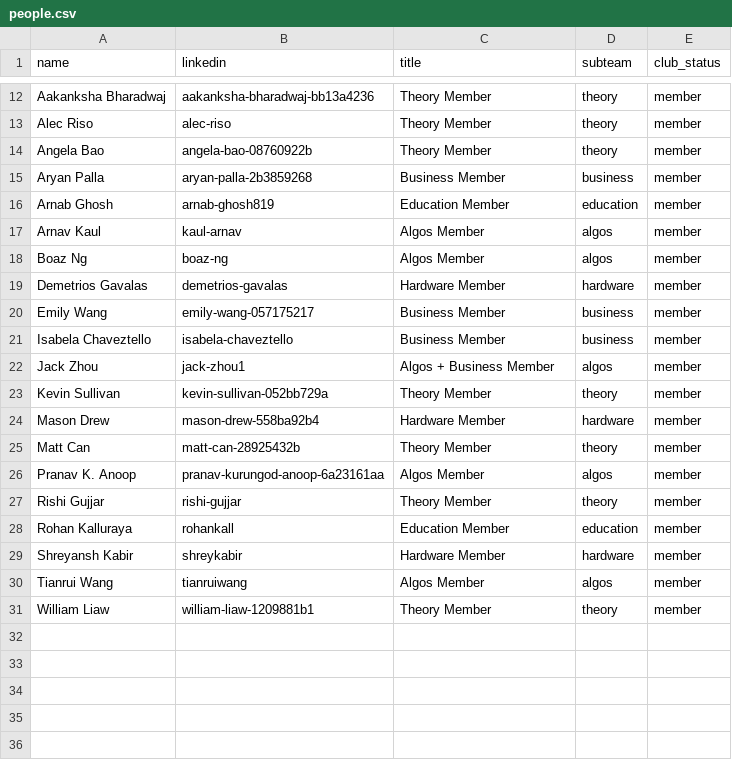
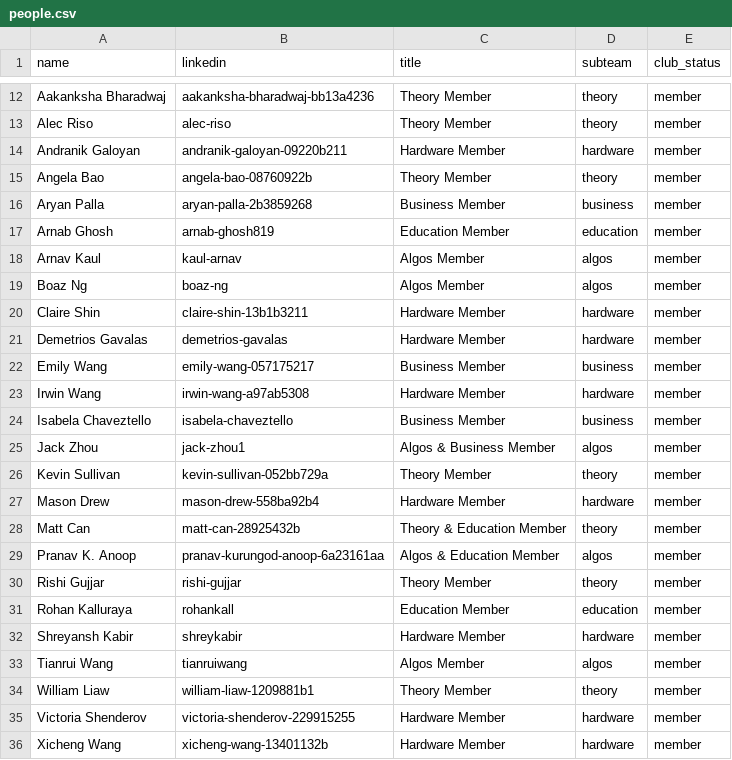
Before and after one commit to Cornell-QCA/website, a CSV file: public/data/csv/people.csv, drawn as a sheet; only a part is shown, gaps mark what is left out.

```diff
--- a/public/data/csv/people.csv
+++ b/public/data/csv/people.csv
@@ -13,2 +13,3 @@ Aakanksha Bharadwaj,aakanksha-bharadwaj-bb13a4236,Theory Member,theory,member
 Alec Riso,alec-riso,Theory Member,theory,member
+Andranik Galoyan,andranik-galoyan-09220b211,Hardware Member,hardware,member
 Angela Bao,angela-bao-08760922b,Theory Member,theory,member
@@ -18,10 +19,12 @@ Arnav Kaul,kaul-arnav,Algos Member,algos,member
 Boaz Ng,boaz-ng,Algos Member,algos,member
+Claire Shin,claire-shin-13b1b3211,Hardware Member,hardware,member
 Demetrios Gavalas,demetrios-gavalas,Hardware Member,hardware,member
 Emily Wang,emily-wang-057175217,Business Member,business,member
+Irwin Wang,irwin-wang-a97ab5308,Hardware Member,hardware,member
 Isabela Chaveztello,isabela-chaveztello,Business Member,business,member
-Jack Zhou,jack-zhou1,Algos + Business Member,algos,member
+Jack Zhou,jack-zhou1,Algos & Business Member,algos,member
 Kevin Sullivan,kevin-sullivan-052bb729a,Theory Member,theory,member
 Mason Drew,mason-drew-558ba92b4,Hardware Member,hardware,member
-Matt Can,matt-can-28925432b,Theory Member,theory,member
-Pranav K. Anoop,pranav-kurungod-anoop-6a23161aa,Algos Member,algos,member
+Matt Can,matt-can-28925432b,Theory & Education Member,theory,member
+Pranav K. Anoop,pranav-kurungod-anoop-6a23161aa,Algos & Education Member,algos,member
 Rishi Gujjar,rishi-gujjar,Theory Member,theory,member
@@ -31 +34,3 @@ Tianrui Wang,tianruiwang,Algos Member,algos,member
 William Liaw,william-liaw-1209881b1,Theory Member,theory,member
+Victoria Shenderov,victoria-shenderov-229915255,Hardware Member,hardware,member
+Xicheng Wang,xicheng-wang-13401132b,Hardware Member,hardware,member
```
Also changed, not shown: 6 other files.
